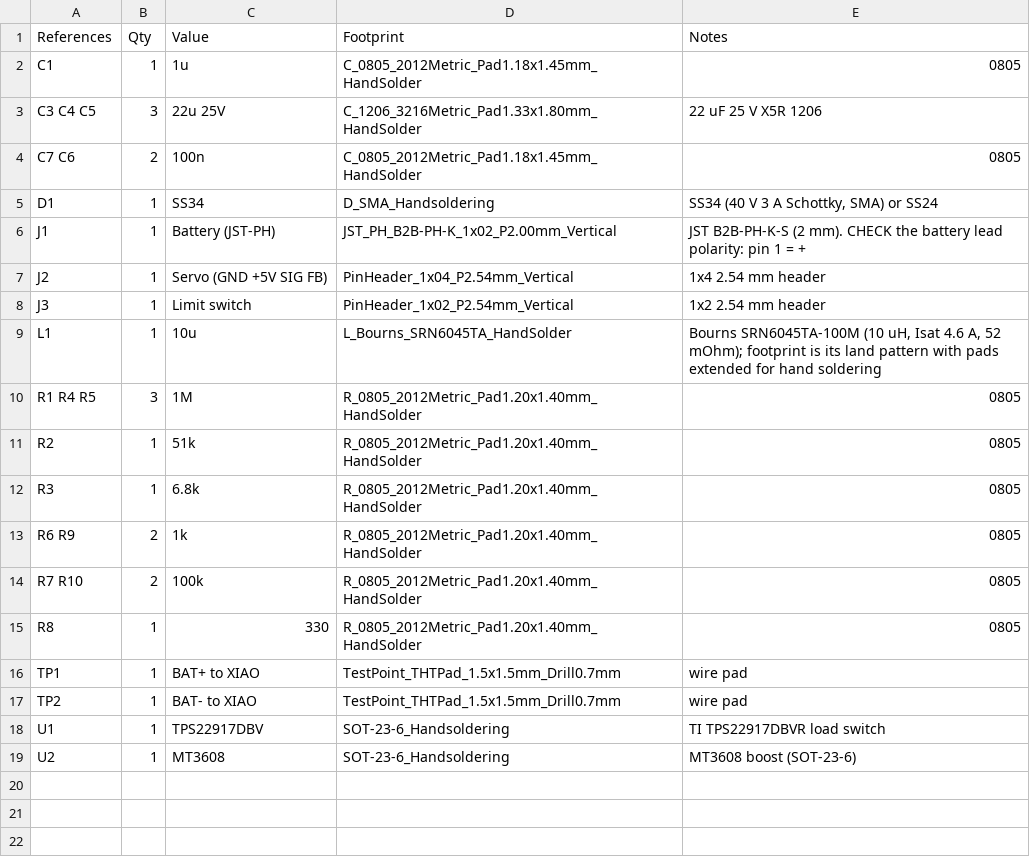
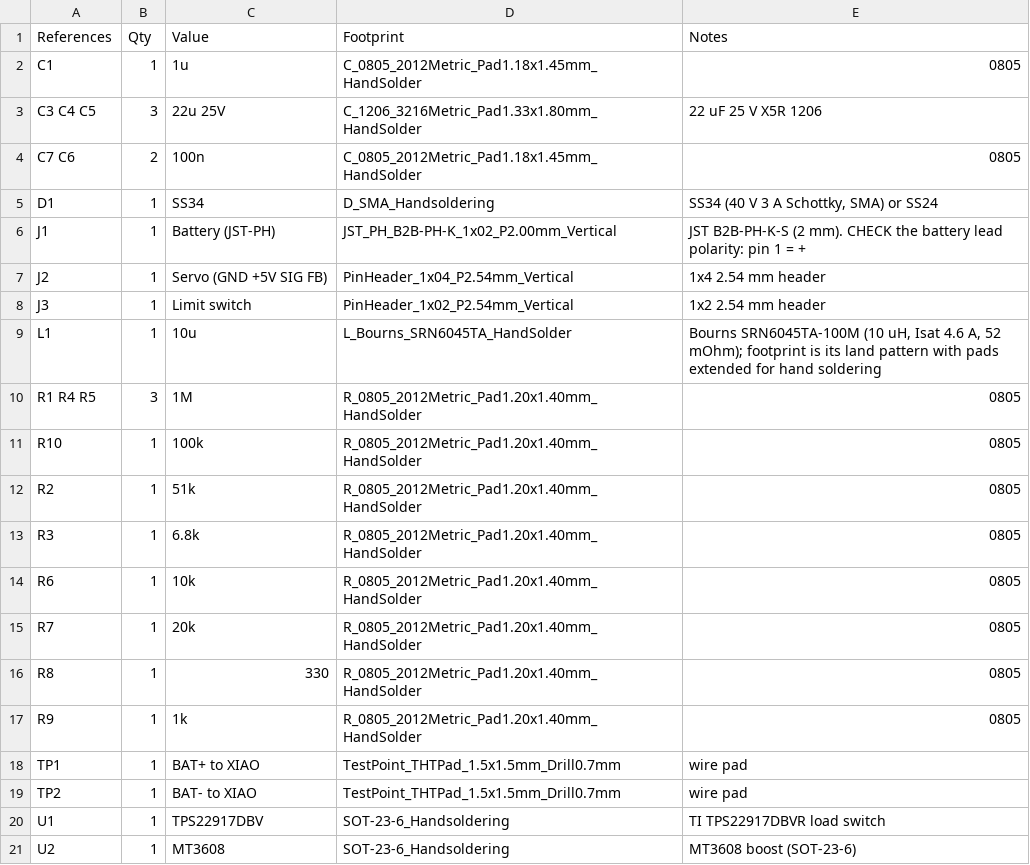
Before and after one commit to ben-hawks/yet-another-smart-vent, a CSV file: hardware/xiao-backpack/fab/bom.csv, drawn as a sheet.

```diff
--- a/hardware/xiao-backpack/fab/bom.csv
+++ b/hardware/xiao-backpack/fab/bom.csv
@@ -10,7 +10,9 @@ L1,1,10u,L_Bourns_SRN6045TA_HandSolder,"Bourns SRN6045TA-100M (10 uH, Isat 4.6 A
 R1 R4 R5,3,1M,R_0805_2012Metric_Pad1.20x1.40mm_HandSolder,0805
+R10,1,100k,R_0805_2012Metric_Pad1.20x1.40mm_HandSolder,0805
 R2,1,51k,R_0805_2012Metric_Pad1.20x1.40mm_HandSolder,0805
 R3,1,6.8k,R_0805_2012Metric_Pad1.20x1.40mm_HandSolder,0805
-R6 R9,2,1k,R_0805_2012Metric_Pad1.20x1.40mm_HandSolder,0805
-R7 R10,2,100k,R_0805_2012Metric_Pad1.20x1.40mm_HandSolder,0805
+R6,1,10k,R_0805_2012Metric_Pad1.20x1.40mm_HandSolder,0805
+R7,1,20k,R_0805_2012Metric_Pad1.20x1.40mm_HandSolder,0805
 R8,1,330,R_0805_2012Metric_Pad1.20x1.40mm_HandSolder,0805
+R9,1,1k,R_0805_2012Metric_Pad1.20x1.40mm_HandSolder,0805
 TP1,1,BAT+ to XIAO,TestPoint_THTPad_1.5x1.5mm_Drill0.7mm,wire pad
```
Also changed, not shown: docs/bom-10-vents.csv, hardware/xiao-backpack/fab/jlcpcb/bom_jlcpcb.csv, 28 other files.
